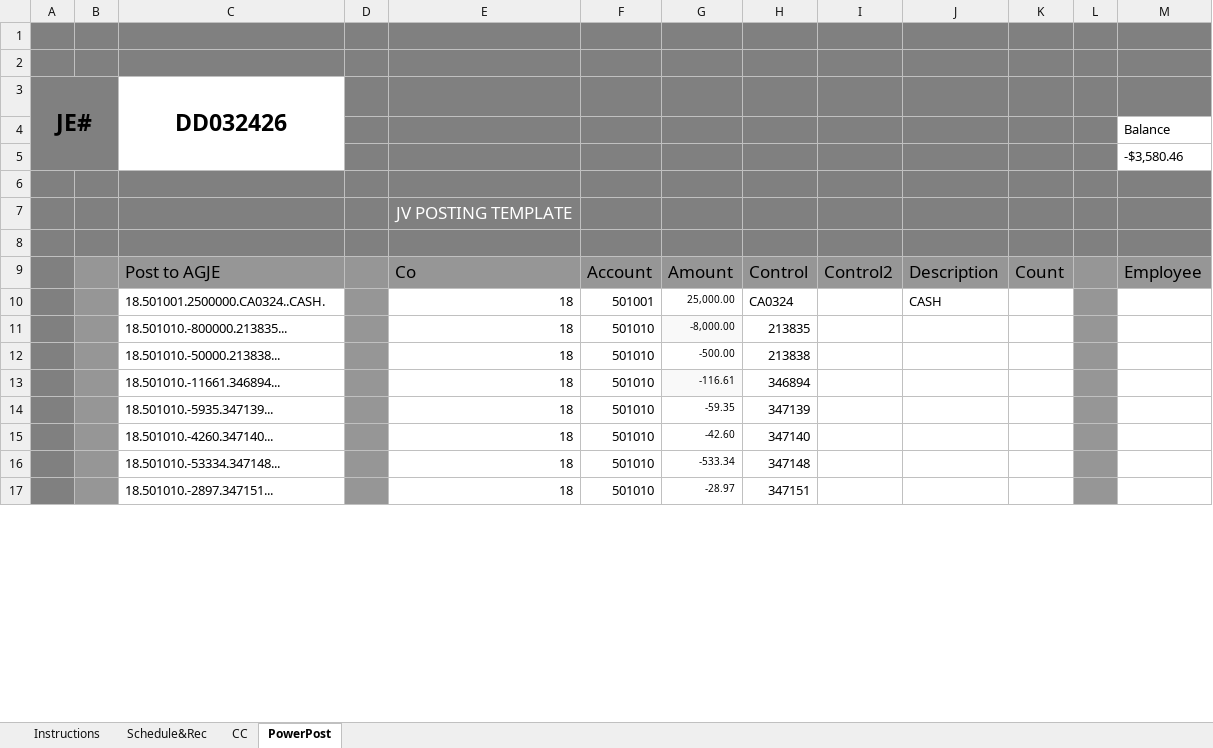
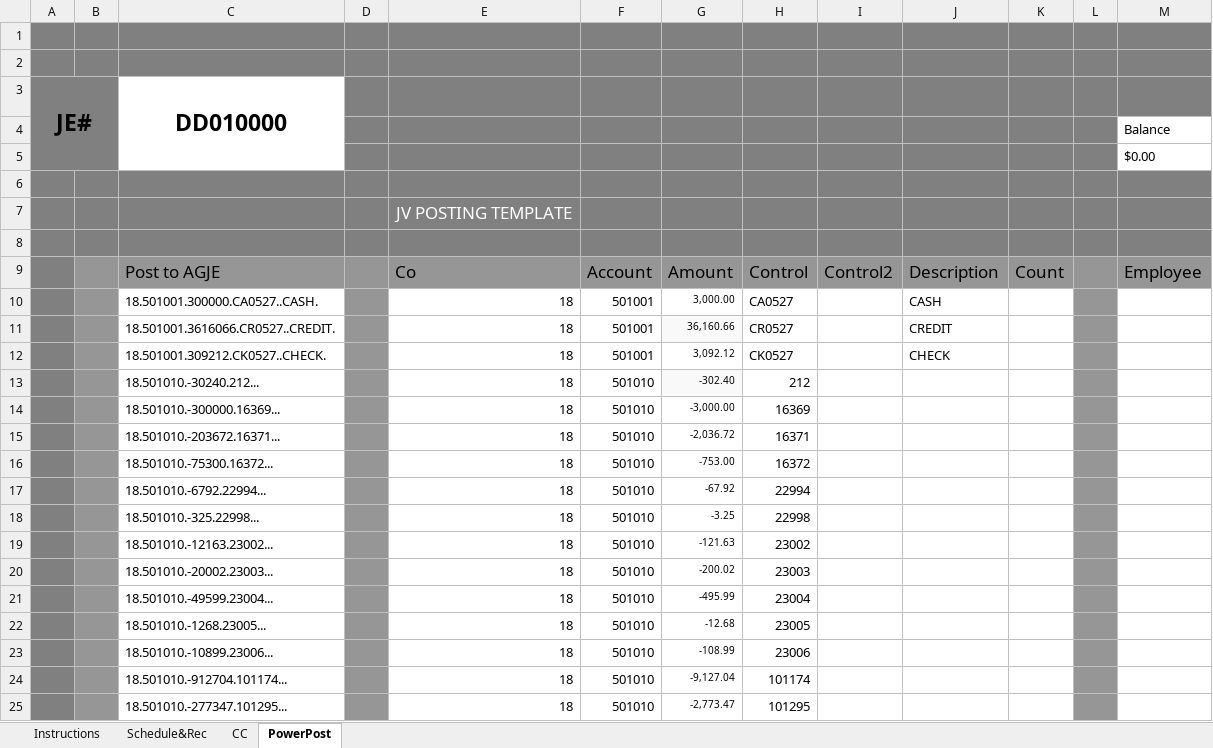
Before and after one commit to kiyominox/Consulting_Tools, an Excel workbook: AR/CMA/cash-clearing/CASHCLEARINGTEMPLATE_CO18.xlsm, sheet PowerPost, drawn as a sheet; only a part is shown; values as stored, in another font and other column widths than the file's, no borders; charts and pictures and conditional formats not drawn; removed rows and columns are numbered as before the commit, all else as after; the diff covers the shown part only; the diff names each change by its address in the sheet, - before the commit and + after, or states it on an @@ line.

```diff
--- a/AR/CMA/cash-clearing/CASHCLEARINGTEMPLATE_CO18.xlsm (sheet PowerPost)
+++ b/AR/CMA/cash-clearing/CASHCLEARINGTEMPLATE_CO18.xlsm (sheet PowerPost)
-C3: DD032426
+C3: DD010000
-M5: -$3,580.46
+M5: $0.00
-C10: 18.501001.2500000.CA0324..CASH.
+C10: 18.501001.300000.CA0527..CASH.
-G10: 25,000.00
+G10: 3,000.00
-H10: CA0324
+H10: CA0527
+row 11:  |  | 18.501001.3616066.CR0527..CREDIT. |  | 18 | 501001 | 36,160.66 | CR0527 |  | CREDIT
+row 12:  |  | 18.501001.309212.CK0527..CHECK. |  | 18 | 501001 | 3,092.12 | CK0527 |  | CHECK
+row 13:  |  | 18.501010.-30240.212... |  | 18 | 501010 | -302.40 | 212
+row 14:  |  | 18.501010.-300000.16369... |  | 18 | 501010 | -3,000.00 | 16369
+row 15:  |  | 18.501010.-203672.16371... |  | 18 | 501010 | -2,036.72 | 16371
+row 16:  |  | 18.501010.-75300.16372... |  | 18 | 501010 | -753.00 | 16372
+row 17:  |  | 18.501010.-6792.22994... |  | 18 | 501010 | -67.92 | 22994
+row 18:  |  | 18.501010.-325.22998... |  | 18 | 501010 | -3.25 | 22998
+row 19:  |  | 18.501010.-12163.23002... |  | 18 | 501010 | -121.63 | 23002
-C20: 18.501010.-800000.213835...
+C20: 18.501010.-20002.23003...
-G20: -8,000.00
+G20: -200.02
-G20 fill: #F9F9F9
+G20 fill: none
-H20: 213835
+H20: 23003
+row 21:  |  | 18.501010.-49599.23004... |  | 18 | 501010 | -495.99 | 23004
-C22: 18.501010.-50000.213838...
+C22: 18.501010.-1268.23005...
-G22: -500.00
+G22: -12.68
-H22: 213838
+H22: 23005
-row 13:  |  | 18.501010.-11661.346894... |  | 18 | 501010 | -116.61 | 346894
-row 14:  |  | 18.501010.-5935.347139... |  | 18 | 501010 | -59.35 | 347139
+row 23:  |  | 18.501010.-10899.23006... |  | 18 | 501010 | -108.99 | 23006
-C24: 18.501010.-4260.347140...
+C24: 18.501010.-912704.101174...
-G24: -42.60
+G24: -9,127.04
-H24: 347140
+H24: 101174
-row 16:  |  | 18.501010.-53334.347148... |  | 18 | 501010 | -533.34 | 347148
-C25: 18.501010.-2897.347151...
+C25: 18.501010.-277347.101295...
-G25: -28.97
+G25: -2,773.47
-H25: 347151
+H25: 101295
```
Also changed, not shown: 15 added rows, 49 removed rows and 39 edited cells elsewhere in this sheet, sheet Schedule&Rec, AR/CMA/cash-clearing/CASHCLEARINGTEMPLATE_CO19.xlsm, AR/CMA/cash-clearing/CASHCLEARINGTEMPLATE_CO20.xlsm.
